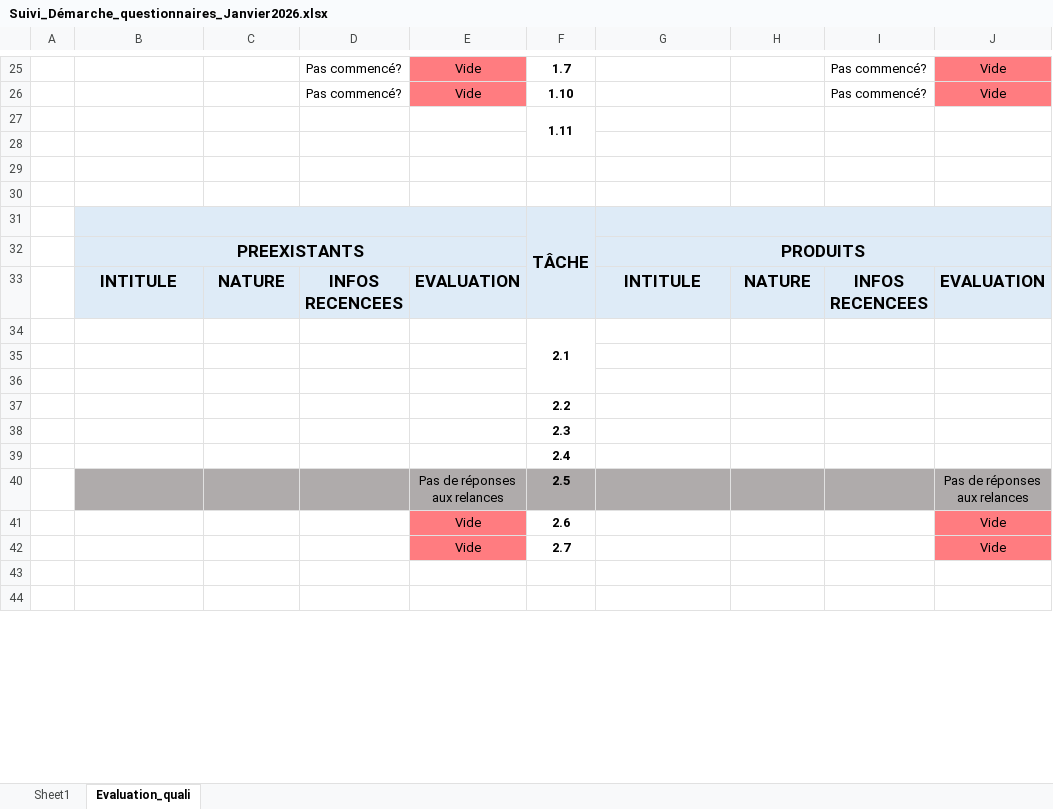
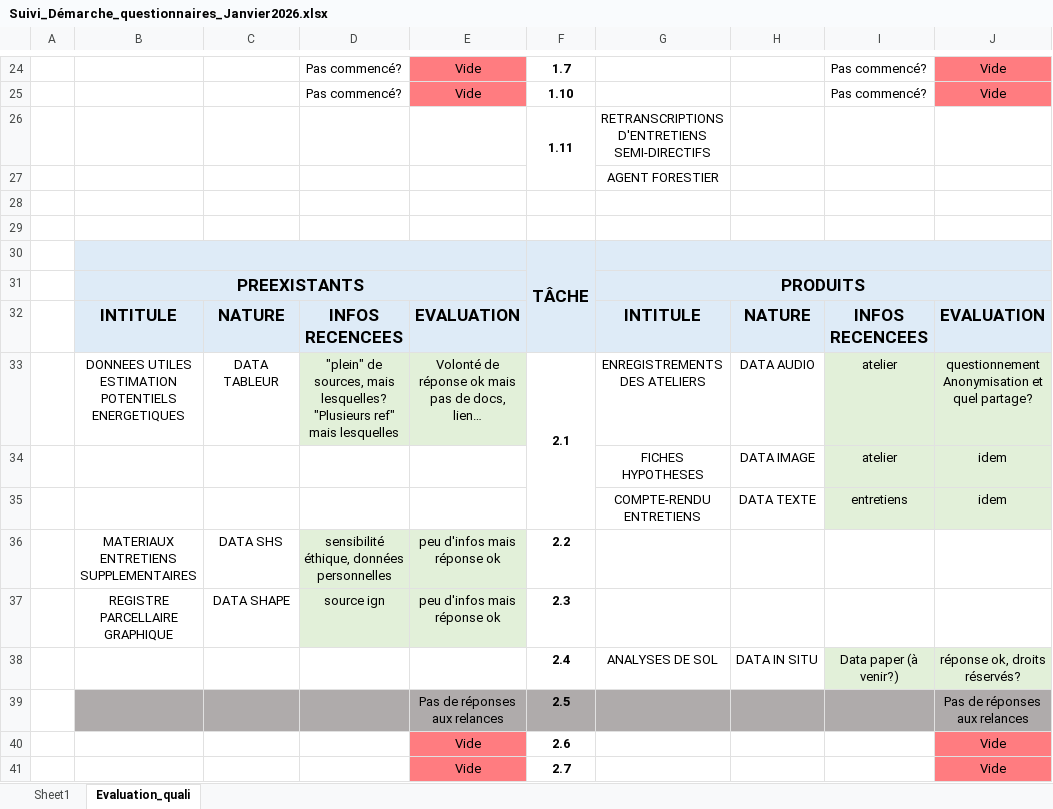
Before and after one commit to faircarbon/FairCarboN_datas, an Excel workbook: Data/Suivi_Démarche_questionnaires_Janvier2026.xlsx, sheet Evaluation_quali, drawn as a sheet; only a part is shown, gaps mark what is left out; the shorter side is filled out with more unchanged rows; values as stored, in another font and other column widths than the file's, no borders; removed rows and columns are numbered as before the commit, all else as after; ↵ is a line break in a cell; the diff covers the shown part only; the diff names each change by its address in the sheet, - before the commit and + after, or states it on an @@ line.

```diff
--- a/Data/Suivi_Démarche_questionnaires_Janvier2026.xlsx (sheet Evaluation_quali)
+++ b/Data/Suivi_Démarche_questionnaires_Janvier2026.xlsx (sheet Evaluation_quali)
-G26: (empty)
+G26: RETRANSCRIPTIONS D'ENTRETIENS SEMI-DIRECTIFS
-G27: (empty)
+G27: AGENT FORESTIER
-row 34:  |  |  |  |  | 2.1
-row 33: (empty)
+row 33:  | DONNEES UTILES ESTIMATION POTENTIELS ENERGETIQUES | DATA TABLEUR | "plein" de sources, mais lesquelles? ↵ "Plusieurs ref" mais lesquelles | Volonté de réponse ok mais pas de docs, lien… | 2.1 | ENREGISTREMENTS DES ATELIERS | DATA AUDIO | atelier | questionnement Anonymisation et quel partage?
-D33:E33 fill: none
+D33:E33 fill: #E2F0D9
+F33:F35 merged
-I33:J34 fill: none
+I33:J34 fill: #E2F0D9
-row 34: (empty)
+row 34:  |  |  |  |  |  | FICHES HYPOTHESES | DATA IMAGE | atelier | idem
-row 37:  |  |  |  |  | 2.2
-row 38:  |  |  |  |  | 2.3
-row 39:  |  |  |  |  | 2.4
+row 35:  |  |  |  |  |  | COMPTE-RENDU ENTRETIENS | DATA TEXTE | entretiens | idem
+row 36:  | MATERIAUX ENTRETIENS SUPPLEMENTAIRES | DATA SHS | sensibilité éthique, données personnelles | peu d'infos mais réponse ok | 2.2
+row 37:  | REGISTRE PARCELLAIRE GRAPHIQUE | DATA SHAPE | source ign | peu d'infos mais réponse ok | 2.3
+row 38:  |  |  |  |  | 2.4 | ANALYSES DE SOL | DATA IN SITU | Data paper (à venir?) | réponse ok, droits réservés?
```
Also changed, not shown: 6 added rows, 8 removed rows, 42 edited cells, cell formats and merged cells elsewhere in this sheet, Data/Questionnaires/Questionnaires_SLAM_B.xlsx.
